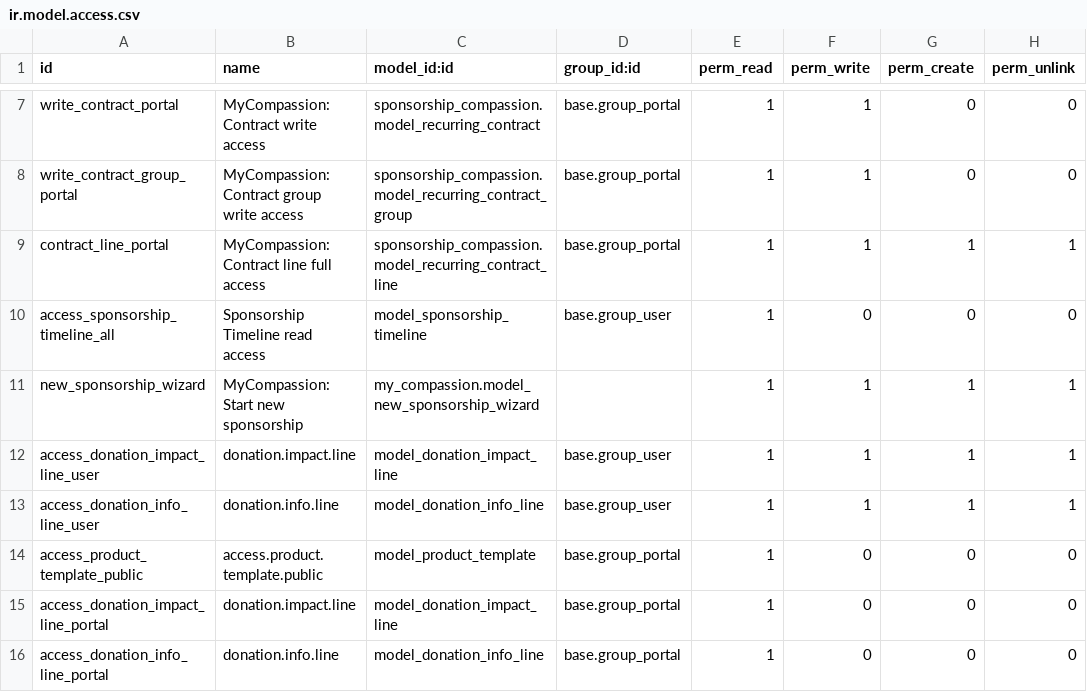
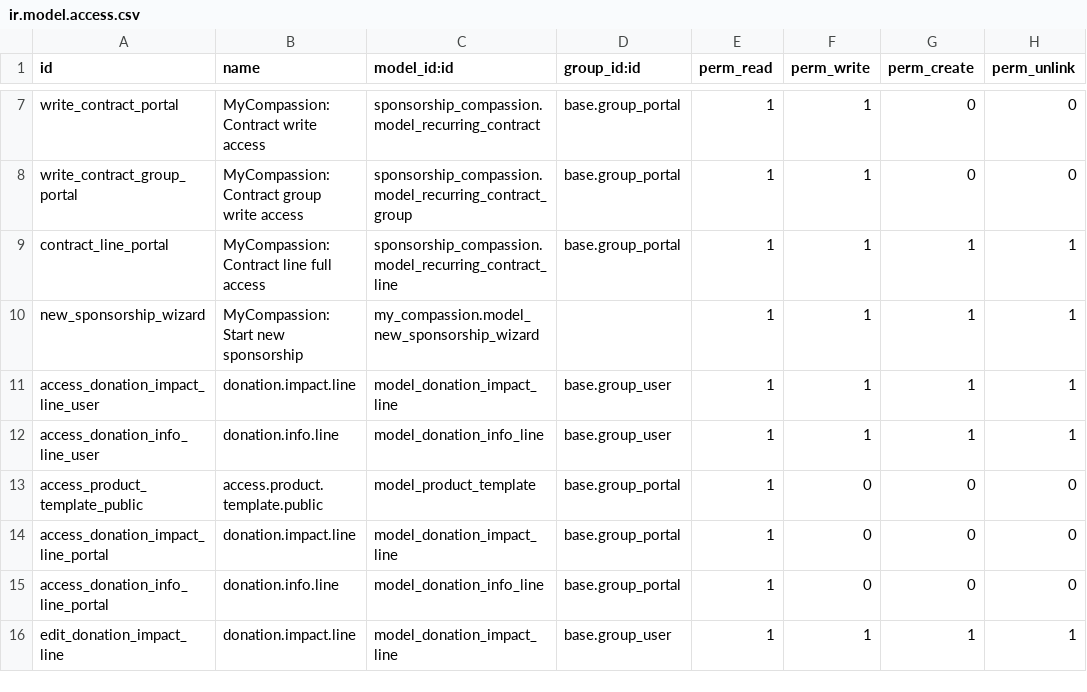
Before and after one commit to CompassionCH/compassion-website, a CSV file: my_compassion/security/ir.model.access.csv, drawn as a sheet; only a part is shown, gaps mark what is left out; the shorter side is filled out with more unchanged rows.

Commit message:
DEL outdated access rules

```diff
--- a/my_compassion/security/ir.model.access.csv
+++ b/my_compassion/security/ir.model.access.csv
@@ -9,3 +9,2 @@ write_contract_group_portal,MyCompassion: Contract group write access,sponsorshi
 contract_line_portal,MyCompassion: Contract line full access,sponsorship_compassion.model_recurring_contract_line,base.group_portal,1,1,1,1
-access_sponsorship_timeline_all,Sponsorship Timeline read access,model_sponsorship_timeline,base.group_user,1,0,0,0
 new_sponsorship_wizard,MyCompassion: Start new sponsorship,my_compassion.model_new_sponsorship_wizard,,1,1,1,1
```
Also changed, not shown: 1 other file.
